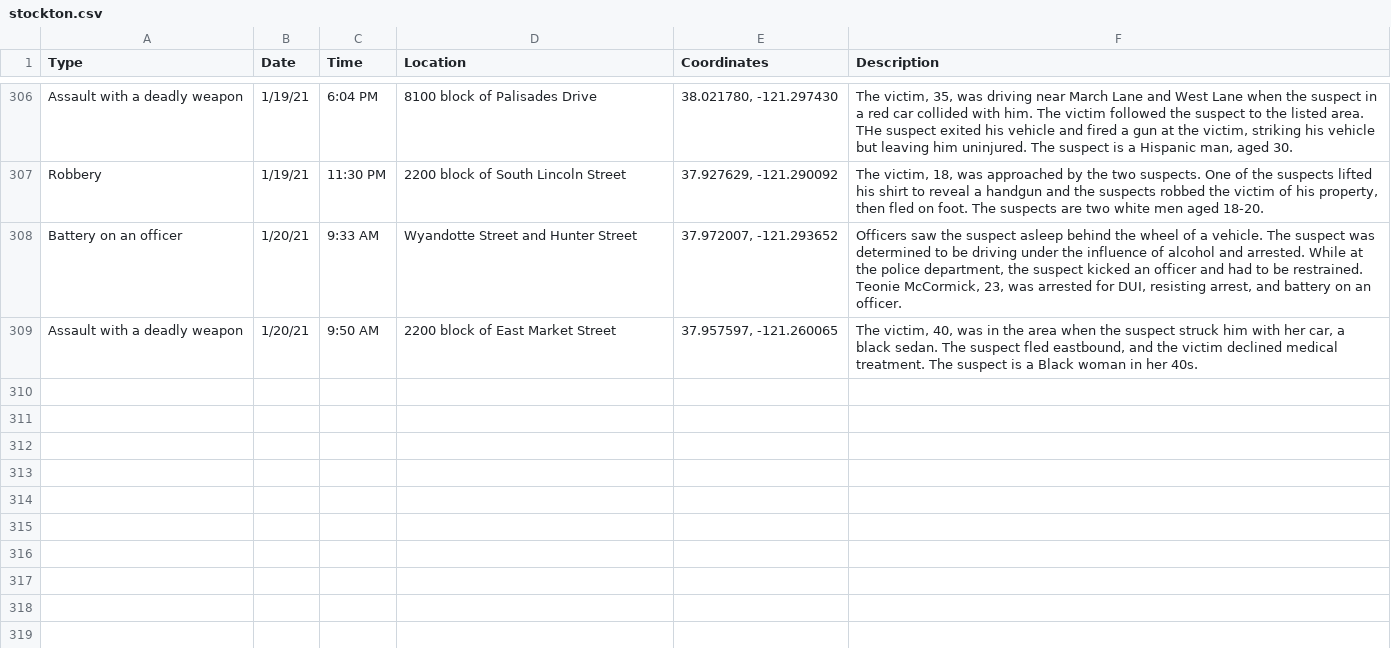
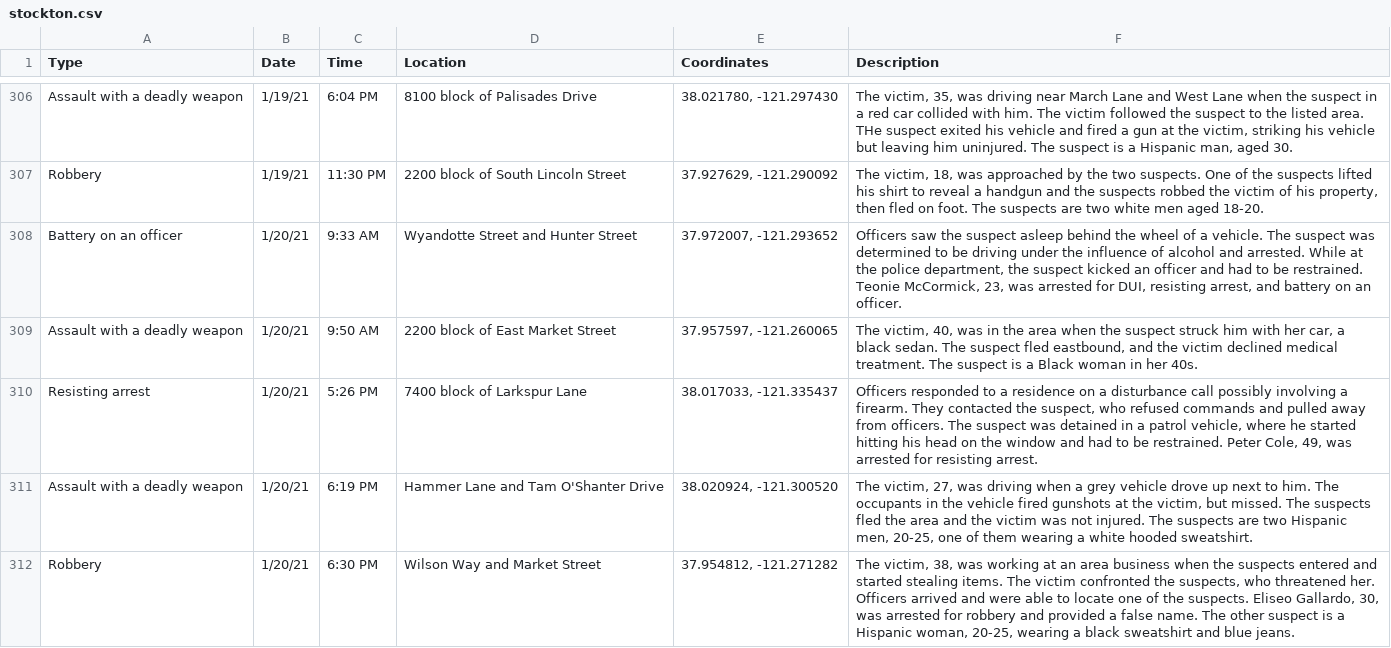
Before and after one commit to miriamwaldvogel/209politics, a CSV file: projects/crimemaps/data/stockton.csv, drawn as a sheet; only a part is shown, gaps mark what is left out.

```diff
--- a/projects/crimemaps/data/stockton.csv
+++ b/projects/crimemaps/data/stockton.csv
@@ -309 +309,4 @@ Battery on an officer,1/20/21,9:33 AM,Wyandotte Street and Hunter Street,"37.972
 Assault with a deadly weapon,1/20/21,9:50 AM,2200 block of East Market Street,"37.957597, -121.260065","The victim, 40, was in the area when the suspect struck him with her car, a black sedan. The suspect fled eastbound, and the victim declined medical treatment. The suspect is a Black woman in her 40s."
+Resisting arrest,1/20/21,5:26 PM,7400 block of Larkspur Lane,"38.017033, -121.335437","Officers responded to a residence on a disturbance call possibly involving a firearm. They contacted the suspect, who refused commands and pulled away from officers. The suspect was detained in a patrol vehicle, where he started hitting his head on the window and had to be restrained. Peter Cole, 49, was arrested for resisting arrest."
+Assault with a deadly weapon,1/20/21,6:19 PM,Hammer Lane and Tam O'Shanter Drive,"38.020924, -121.300520","The victim, 27, was driving when a grey vehicle drove up next to him. The occupants in the vehicle fired gunshots at the victim, but missed. The suspects fled the area and the victim was not injured. The suspects are two Hispanic men, 20-25, one of them wearing a white hooded sweatshirt."
+Robbery,1/20/21,6:30 PM,Wilson Way and Market Street,"37.954812, -121.271282","The victim, 38, was working at an area business when the suspects entered and started stealing items. The victim confronted the suspects, who threatened her. Officers arrived and were able to locate one of the suspects. Eliseo Gallardo, 30, was arrested for robbery and provided a false name. The other suspect is a Hispanic woman, 20-25, wearing a black sweatshirt and blue jeans."
```
Also changed, not shown: 1 other file.
